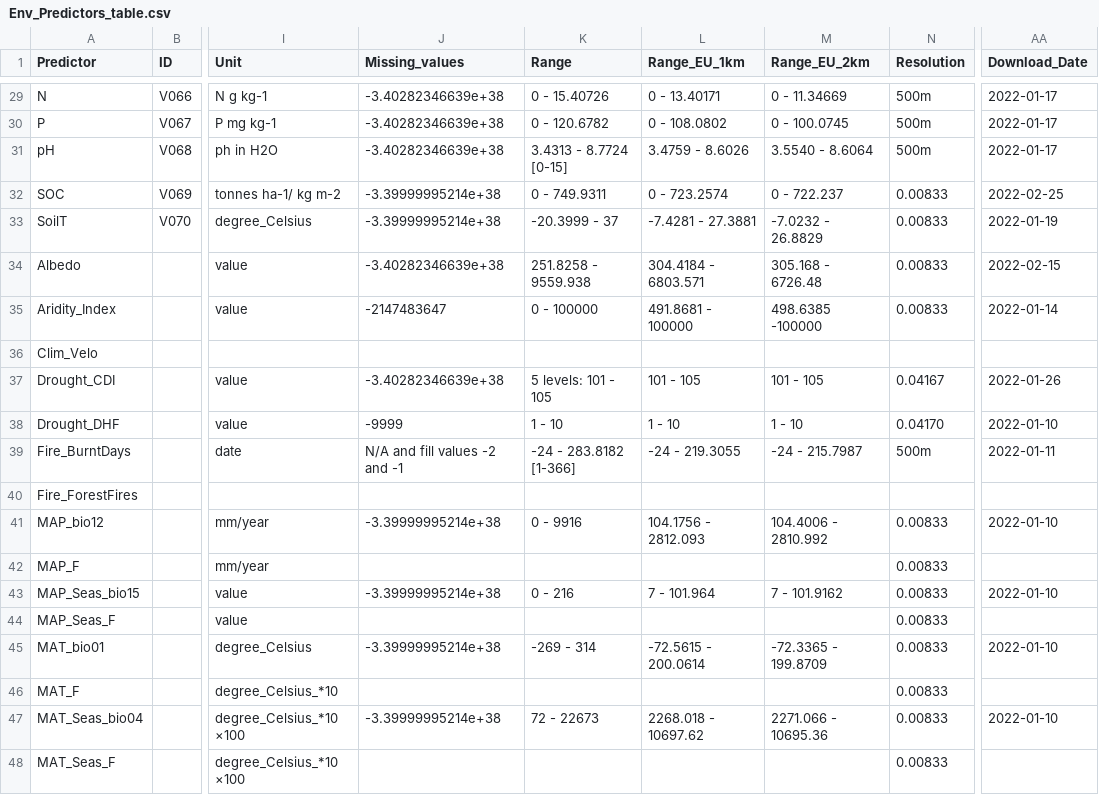
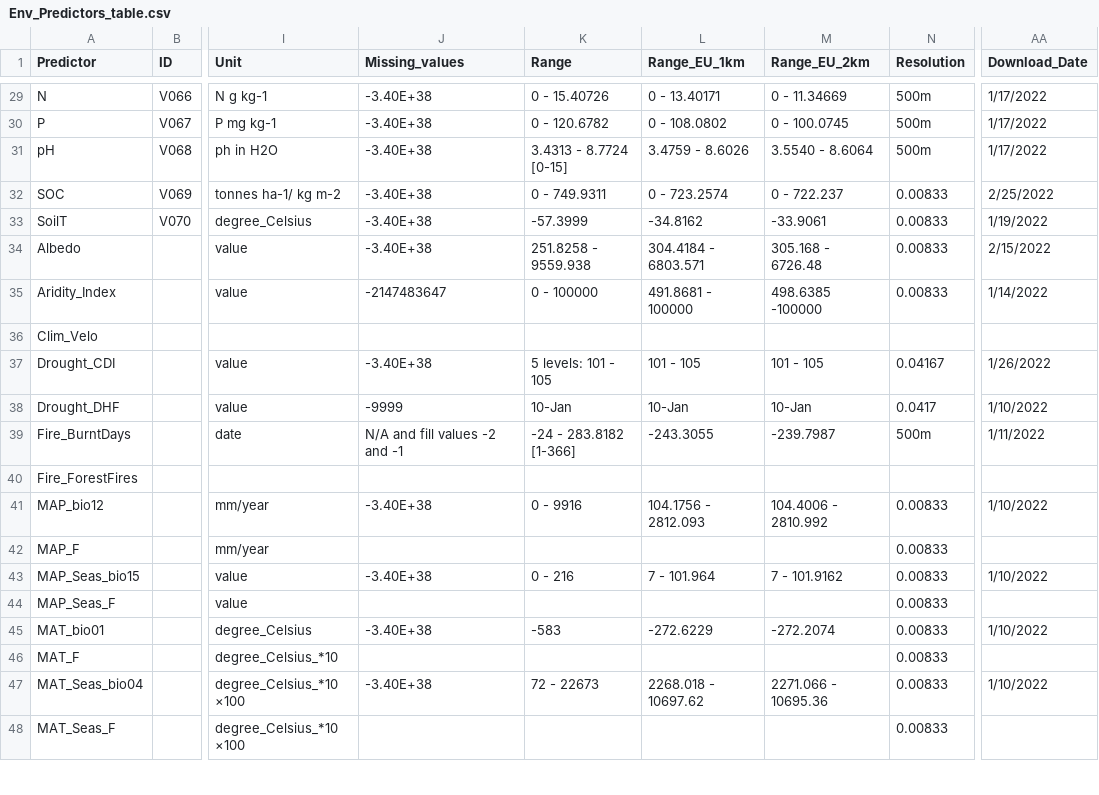
Before and after one commit to JeMaNd-r/SoilBiodiversity, a CSV file: doc/Env_Predictors_table.csv, drawn as a sheet; only a part is shown, gaps mark what is left out; the diff covers the shown part only; the diff names each change by its address in the sheet, - before the commit and + after, or states it on an @@ line.

```diff
--- a/doc/Env_Predictors_table.csv
+++ b/doc/Env_Predictors_table.csv
-J29:J31 (Missing_values): -3.40282346639e+38
+J29:J31 (Missing_values): -3.40E+38
-AA29:AA31 (Download_Date): 2022-01-17
+AA29:AA31 (Download_Date): 1/17/2022
-J32:J33 (Missing_values): -3.39999995214e+38
+J32:J33 (Missing_values): -3.40E+38
-AA32 (Download_Date): 2022-02-25
+AA32 (Download_Date): 2/25/2022
-K33 (Range): -20.3999 - 37
+K33 (Range): -57.3999
-L33 (Range_EU_1km): -7.4281 - 27.3881
+L33 (Range_EU_1km): -34.8162
-M33 (Range_EU_2km): -7.0232 - 26.8829
+M33 (Range_EU_2km): -33.9061
-AA33 (Download_Date): 2022-01-19
+AA33 (Download_Date): 1/19/2022
-J34 (Missing_values): -3.40282346639e+38
+J34 (Missing_values): -3.40E+38
-AA34 (Download_Date): 2022-02-15
+AA34 (Download_Date): 2/15/2022
-AA35 (Download_Date): 2022-01-14
+AA35 (Download_Date): 1/14/2022
-J37 (Missing_values): -3.40282346639e+38
+J37 (Missing_values): -3.40E+38
-AA37 (Download_Date): 2022-01-26
+AA37 (Download_Date): 1/26/2022
-K38 (Range): 1 - 10
+K38 (Range): 10-Jan
-L38 (Range_EU_1km): 1 - 10
+L38 (Range_EU_1km): 10-Jan
-M38 (Range_EU_2km): 1 - 10
+M38 (Range_EU_2km): 10-Jan
-N38 (Resolution): 0.04170
+N38 (Resolution): 0.0417
-AA38 (Download_Date): 2022-01-10
+AA38 (Download_Date): 1/10/2022
-L39 (Range_EU_1km): -24 - 219.3055
+L39 (Range_EU_1km): -243.3055
-M39 (Range_EU_2km): -24 - 215.7987
+M39 (Range_EU_2km): -239.7987
-AA39 (Download_Date): 2022-01-11
+AA39 (Download_Date): 1/11/2022
-J41 (Missing_values): -3.39999995214e+38
+J41 (Missing_values): -3.40E+38
-AA41 (Download_Date): 2022-01-10
+AA41 (Download_Date): 1/10/2022
-J43 (Missing_values): -3.39999995214e+38
+J43 (Missing_values): -3.40E+38
-AA43 (Download_Date): 2022-01-10
+AA43 (Download_Date): 1/10/2022
-J45 (Missing_values): -3.39999995214e+38
+J45 (Missing_values): -3.40E+38
-K45 (Range): -269 - 314
+K45 (Range): -583
-L45 (Range_EU_1km): -72.5615 - 200.0614
+L45 (Range_EU_1km): -272.6229
-M45 (Range_EU_2km): -72.3365 - 199.8709
+M45 (Range_EU_2km): -272.2074
-AA45 (Download_Date): 2022-01-10
+AA45 (Download_Date): 1/10/2022
-J47 (Missing_values): -3.39999995214e+38
+J47 (Missing_values): -3.40E+38
-AA47 (Download_Date): 2022-01-10
+AA47 (Download_Date): 1/10/2022
```
Also changed, not shown: 95 edited cells elsewhere in this file.
